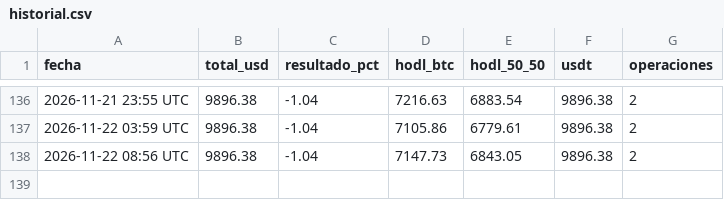
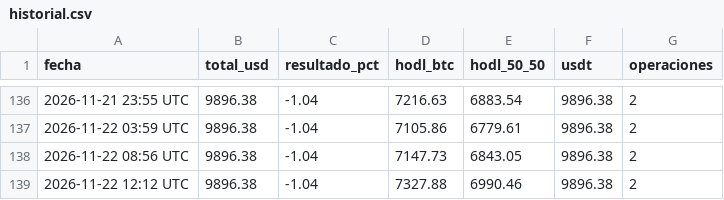
Before and after one commit to facue1900-byte/facu-os, a CSV file: historial.csv, drawn as a sheet; only a part is shown, gaps mark what is left out; the diff names each change by its address in the sheet, - before the commit and + after, or states it on an @@ line.

Commit message:
paper: historial 2026-11-22 12:12 UTC

```diff
--- a/historial.csv
+++ b/historial.csv
+row 139: 2026-11-22 12:12 UTC | 9896.38 | -1.04 | 7327.88 | 6990.46 | 9896.38 | 2
```
